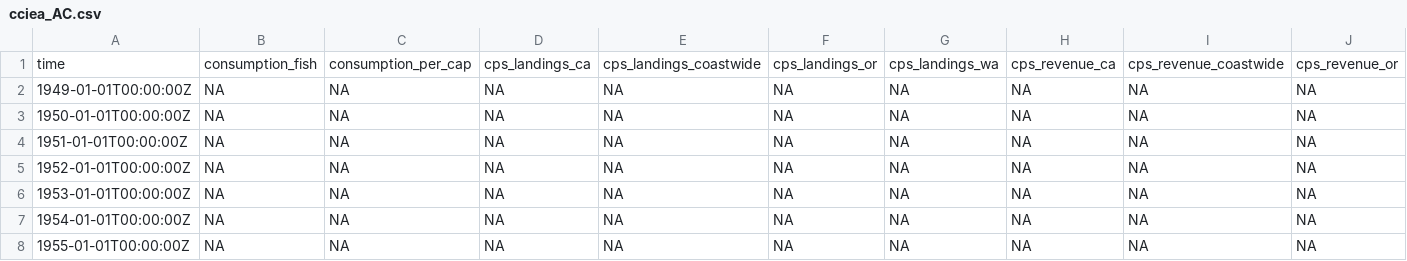
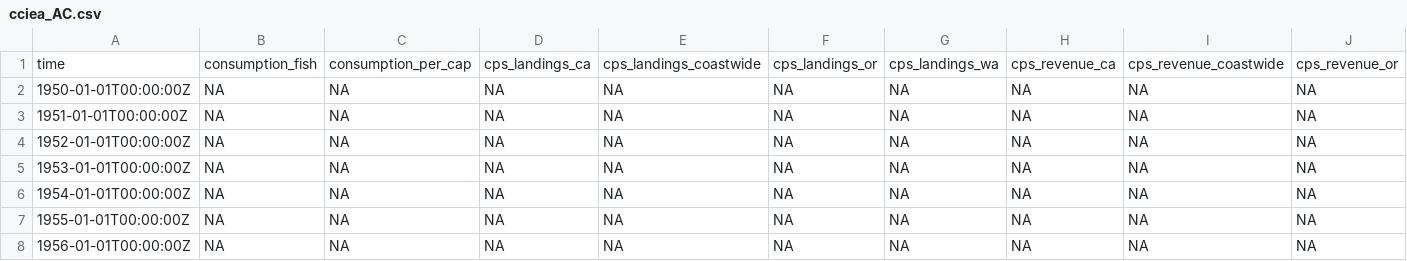
Before and after one commit to NatashaAHardy/r3-exercises, a CSV file: data/cciea_AC.csv, drawn as a sheet; only a part is shown; the shorter side is filled out with more unchanged rows; rows hold the shown columns only; the diff names each change by its address in the sheet, - before the commit and + after, or states it on an @@ line.

```diff
--- a/data/cciea_AC.csv
+++ b/data/cciea_AC.csv
-row 2: 1949-01-01T00:00:00Z | NA | NA | NA | NA | NA | NA | NA | NA | NA
```
Also changed, not shown: 9 other files.
